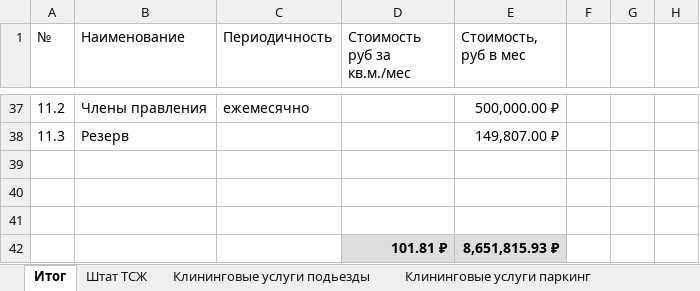
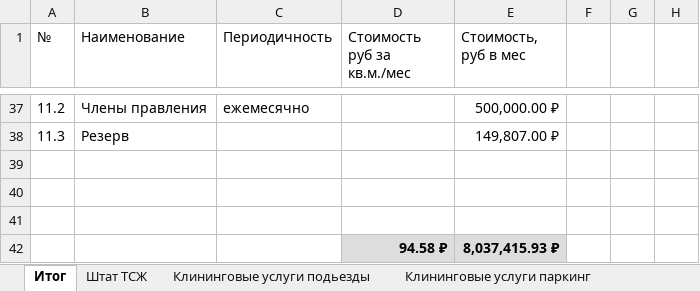
Before and after one commit to LabEG/silver, an Excel workbook: Стоимость обслуживания/Смета.xlsx, sheet Итог, drawn as a sheet; only a part is shown, gaps mark what is left out; values as stored, in another font and other column widths than the file's, no borders; removed rows and columns are numbered as before the commit, all else as after; the diff covers the shown part only; the diff names each change by its address in the sheet, - before the commit and + after, or states it on an @@ line.

```diff
--- a/Стоимость обслуживания/Смета.xlsx (sheet Итог)
+++ b/Стоимость обслуживания/Смета.xlsx (sheet Итог)
-row 42:  |  |  | 101.81 ₽ | 8,651,815.93 ₽
+row 42:  |  |  | 94.58 ₽ | 8,037,415.93 ₽
```
Also changed, not shown: 1 added row, 1 removed row and 24 edited cells elsewhere in this sheet, other sheet tabs.
